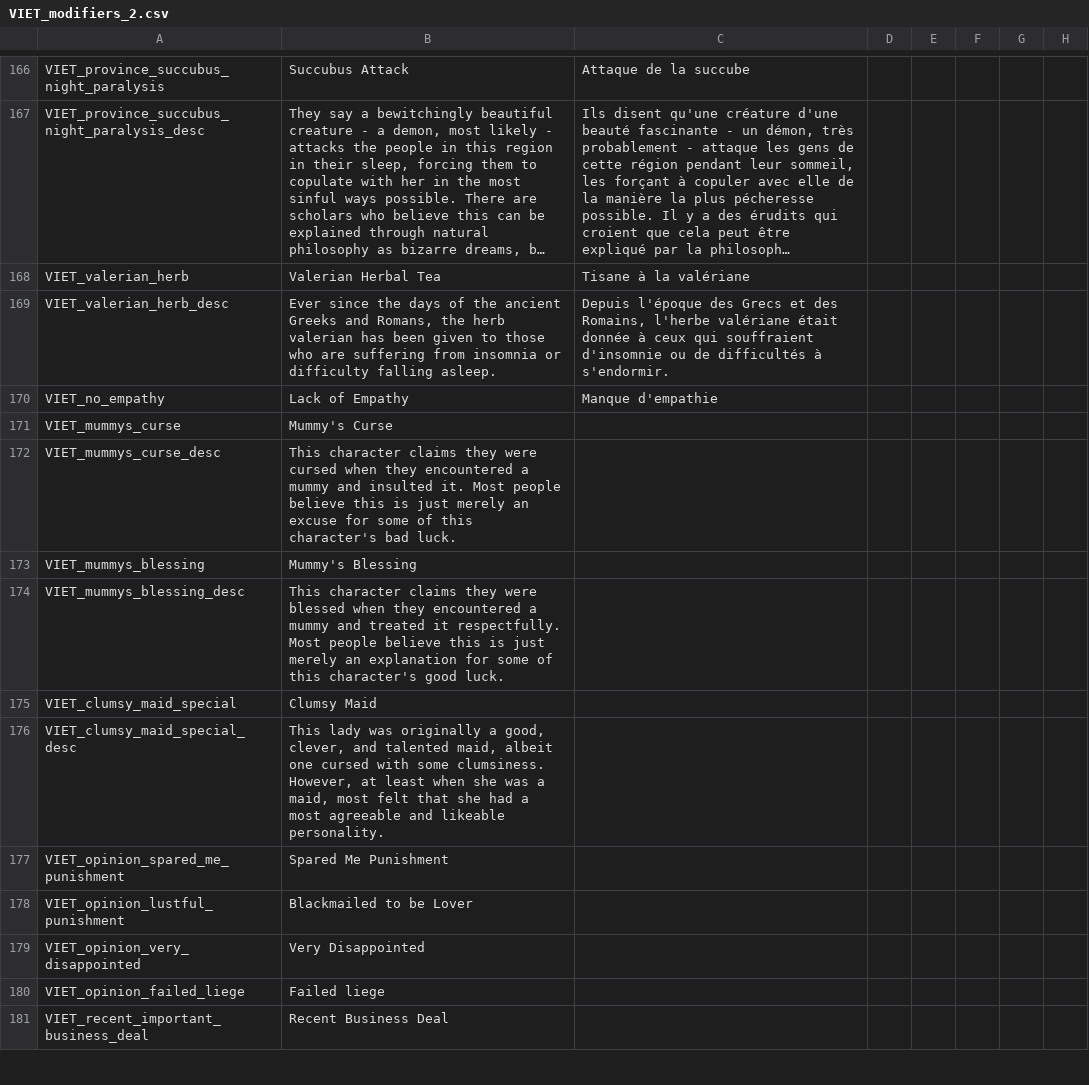
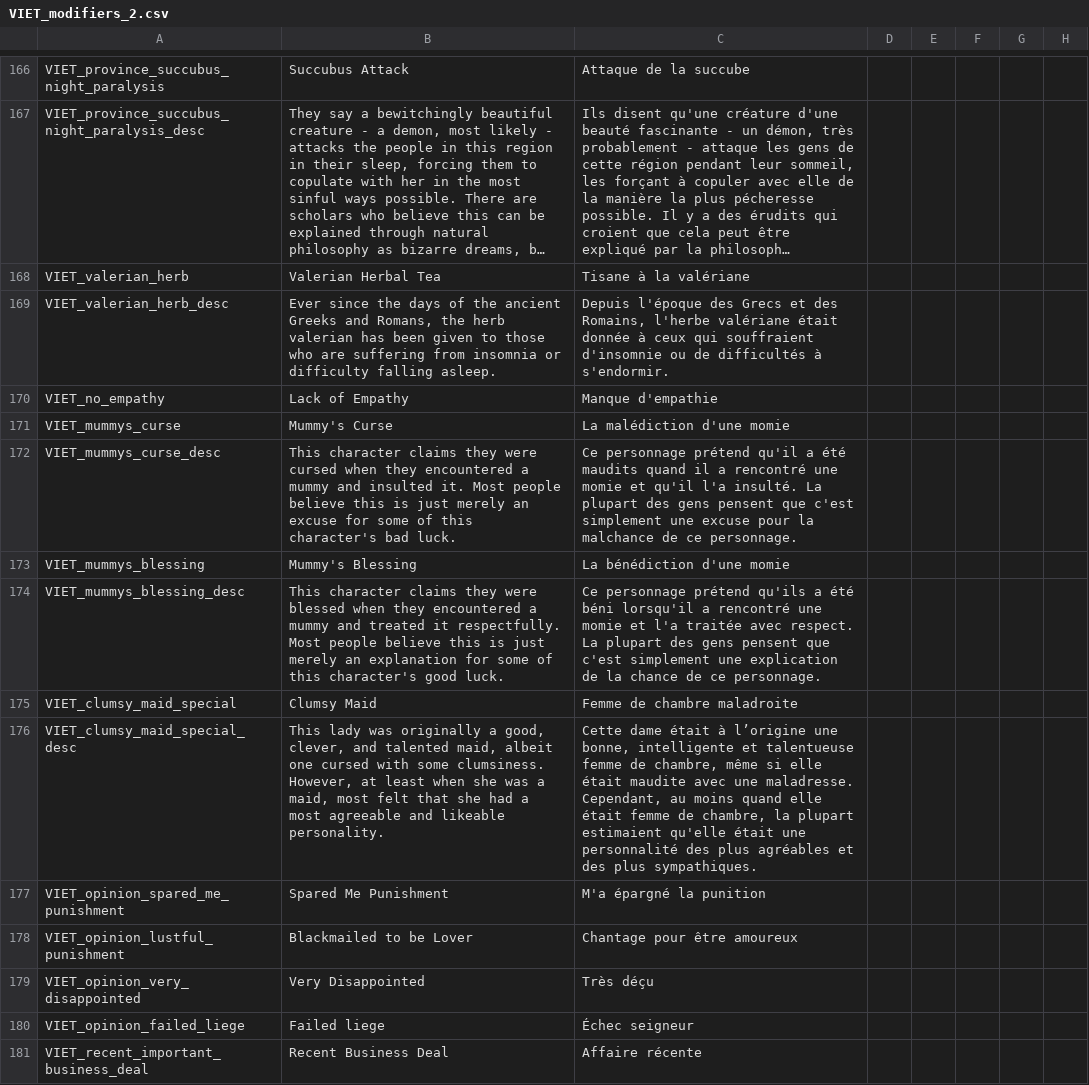
Before and after one commit to cybrxkhan/VIET-Events-Reborn, a CSV file: VIET Events/localisation/VIET_modifiers_2.csv, drawn as a sheet; only a part is shown, gaps mark what is left out; long unchanged cells end in …; the diff covers the shown part only; the diff names each change by its address in the sheet, - before the commit and + after, or states it on an @@ line.

Commit message:
Update French translation

```diff
--- a/VIET Events/localisation/VIET_modifiers_2.csv
+++ b/VIET Events/localisation/VIET_modifiers_2.csv
-C171: (empty)
+C171: La malédiction d'une momie
-C172: (empty)
+C172: Ce personnage prétend qu'il a été maudits quand il a rencontré une momie et qu'il l'a insulté. La plupart des gens pensent que c'est simplement une excuse pour la malchance de ce personnage.
-C173: (empty)
+C173: La bénédiction d'une momie
-C174: (empty)
+C174: Ce personnage prétend qu'ils a été béni lorsqu'il a rencontré une momie et l'a traitée avec respect. La plupart des gens pensent que c'est simplement une explication de la chance de ce personnage.
-C175: (empty)
+C175: Femme de chambre maladroite
-C176: (empty)
+C176: Cette dame était à l’origine une bonne, intelligente et talentueuse femme de chambre, même si elle était maudite avec une maladresse. Cependant, au moins quand elle était femme de chambre, la plupart estimaient qu'elle était une personnalité des plus agréables et des plus sympathiques.
-C177: (empty)
+C177: M'a épargné la punition
-C178: (empty)
+C178: Chantage pour être amoureux
-C179: (empty)
+C179: Très déçu
-C180: (empty)
+C180: Échec seigneur
-C181: (empty)
+C181: Affaire récente
```
Also changed, not shown: 11 edited cells elsewhere in this file, VIET Events/localisation/VIET_Events_Events.csv, VIET Events/localisation/VIET_artifacts.csv, 1 other file.
